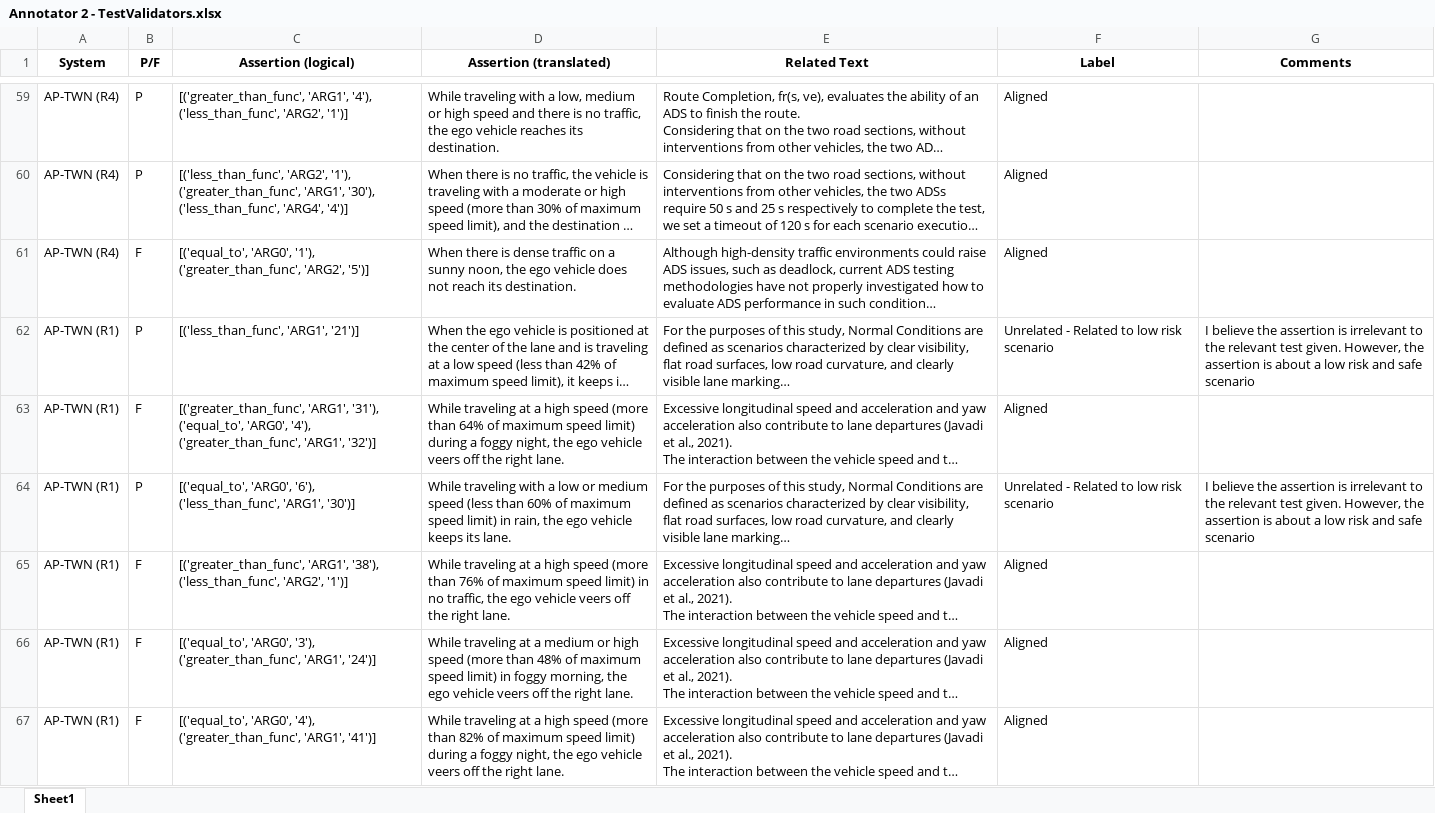
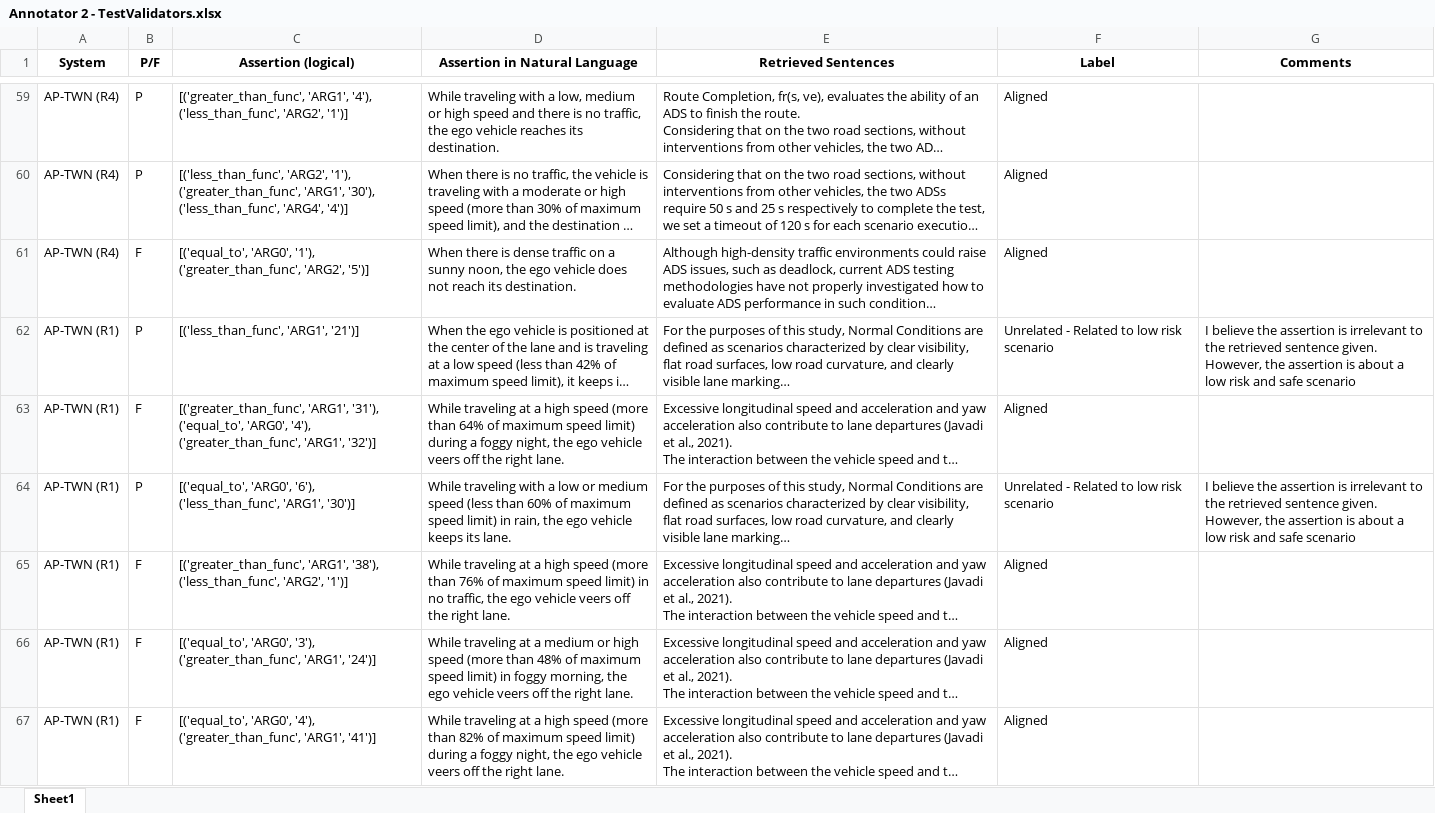
Before and after one commit to baharin/FlakiFailure, an Excel workbook: Evaluation/Results/RQ4/Annotator 2 - TestValidators.xlsx, sheet Sheet1, drawn as a sheet; only a part is shown, gaps mark what is left out; long unchanged cells end in …; values as stored, in another font and other column widths than the file's, no borders; table styles not drawn; the diff covers the shown part only; the diff names each change by its address in the sheet, - before the commit and + after, or states it on an @@ line.

```diff
--- a/Evaluation/Results/RQ4/Annotator 2 - TestValidators.xlsx (sheet Sheet1)
+++ b/Evaluation/Results/RQ4/Annotator 2 - TestValidators.xlsx (sheet Sheet1)
-D1: Assertion (translated)
+D1: Assertion in Natural Language
-E1: Related Text
+E1: Retrieved Sentences
-G62 (Comments): …to the relevant test given. However,…
+G62 (Comments): …to the retrieved sentence given. However,…
-G64 (Comments): …to the relevant test given. However,…
+G64 (Comments): …to the retrieved sentence given. However,…
```
Also changed, not shown: 11 edited cells elsewhere in this sheet, Evaluation/Results/RQ4/Annotator 1 - TestValidators.xlsx.
